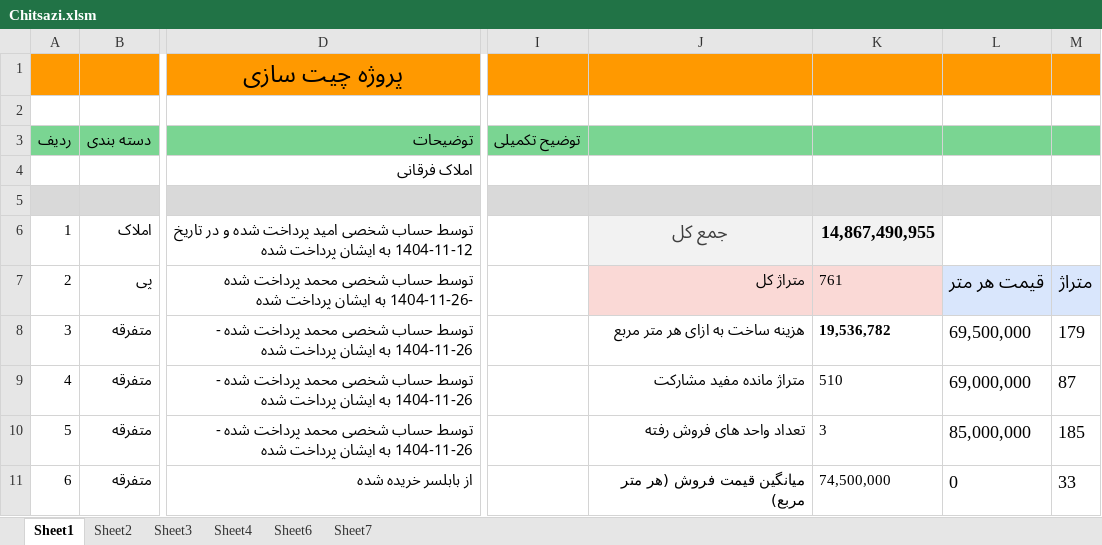
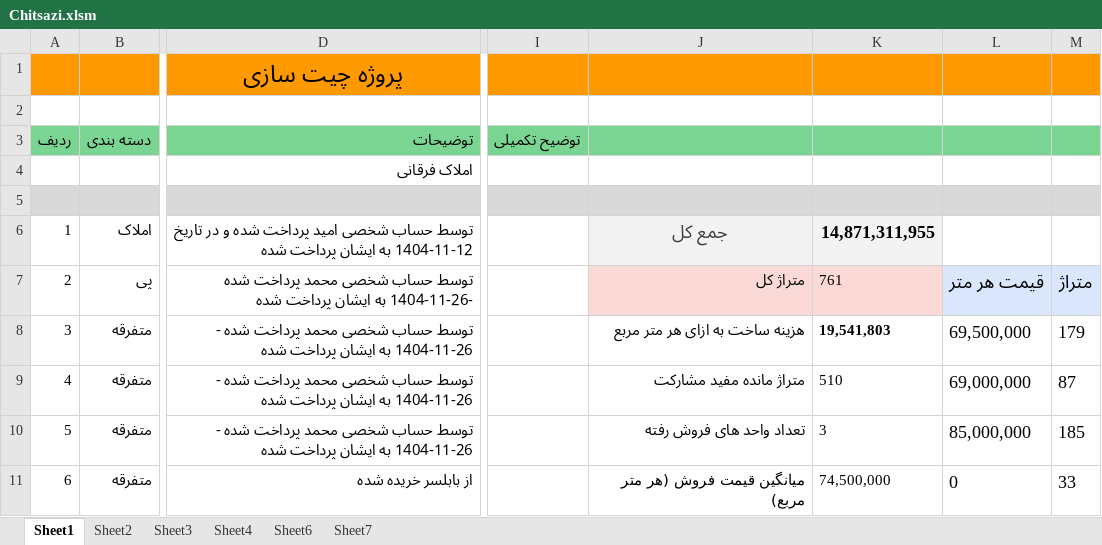
Before and after one commit to mostafavim1990/sadabad-team, an Excel workbook: report/chitsazi/Chitsazi.xlsm, sheet Sheet1, drawn as a sheet; only a part is shown, gaps mark what is left out; values as stored, in another font and other column widths than the file's, no borders; charts and pictures and conditional formats not drawn; the diff covers the shown part only; the diff names each change by its address in the sheet, - before the commit and + after, or states it on an @@ line.

```diff
--- a/report/chitsazi/Chitsazi.xlsm (sheet Sheet1)
+++ b/report/chitsazi/Chitsazi.xlsm (sheet Sheet1)
-K6: 14,867,490,955
+K6: 14,871,311,955
-K8: 19,536,782
+K8: 19,541,803
```
Also changed, not shown: 3 added rows and 5 edited cells elsewhere in this sheet, sheet Sheet7, charts or pictures, report/farhangian/Farhangian.xlsm, report/ledger/ledger.xlsm, 7 other files.
